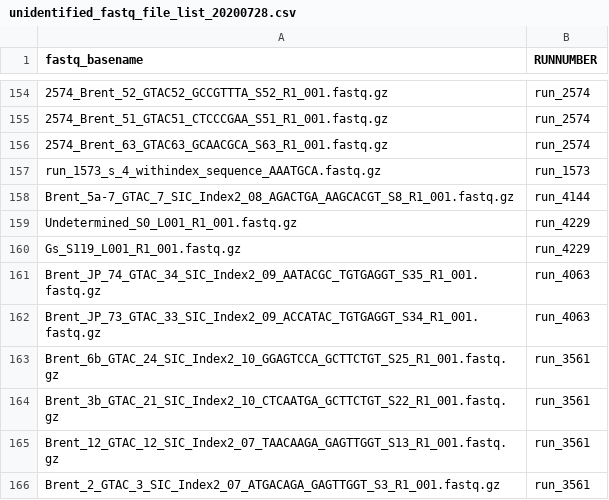
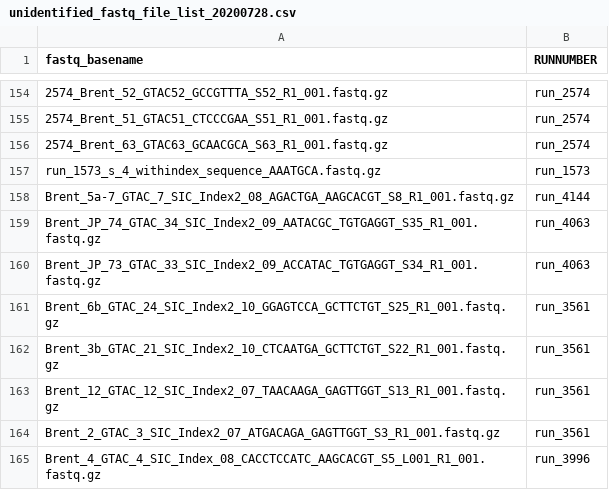
Before and after one commit to cmatKhan/misc_scripts, a CSV file: unidentified_fastq_file_list_20200728.csv, drawn as a sheet; only a part is shown, gaps mark what is left out; the shorter side is filled out with more unchanged rows; the diff names each change by its address in the sheet, - before the commit and + after, or states it on an @@ line.

```diff
--- a/unidentified_fastq_file_list_20200728.csv
+++ b/unidentified_fastq_file_list_20200728.csv
-row 159: Undetermined_S0_L001_R1_001.fastq.gz | run_4229
-row 160: Gs_S119_L001_R1_001.fastq.gz | run_4229
```
Also changed, not shown: 20 other files.
